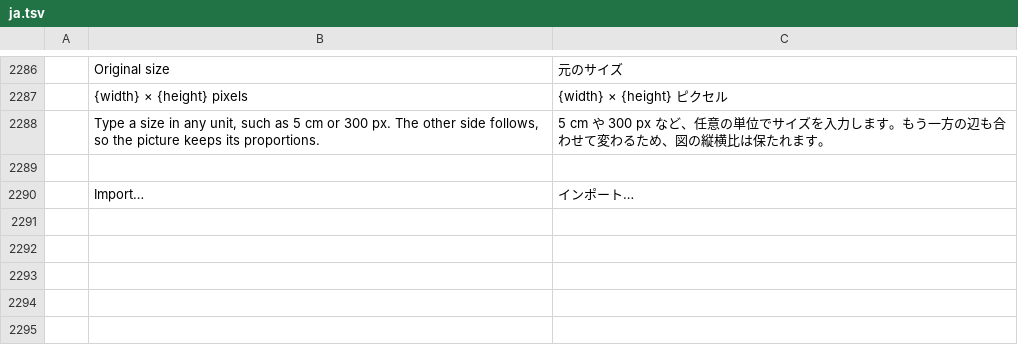
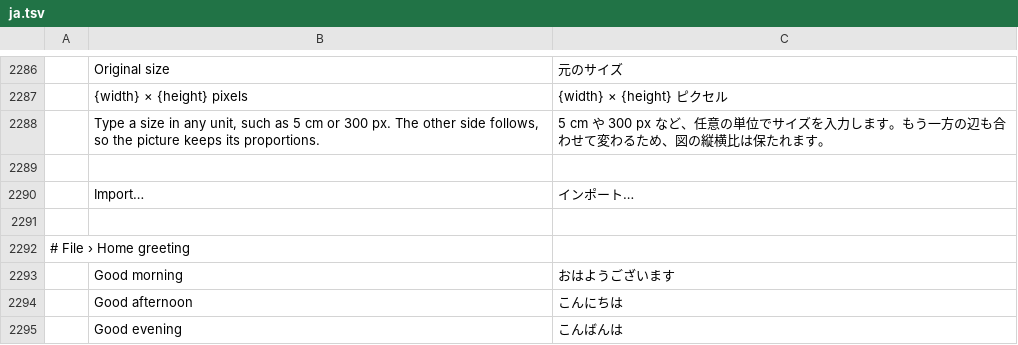
Before and after one commit to vyntaris/vdoc-old, a TSV file: crates/ui-egui/src/i18n/ja.tsv, drawn as a sheet; only a part is shown, gaps mark what is left out; the diff names each change by its address in the sheet, - before the commit and + after, or states it on an @@ line.

```diff
--- a/crates/ui-egui/src/i18n/ja.tsv
+++ b/crates/ui-egui/src/i18n/ja.tsv
+row 2291: (empty)
+row 2292: # File › Home greeting
+row 2293:  | Good morning | おはようございます
+row 2294:  | Good afternoon | こんにちは
+row 2295:  | Good evening | こんばんは
```
Also changed, not shown: crates/ui-egui/src/i18n/de.tsv, crates/ui-egui/src/i18n/et.tsv, 8 other files.
